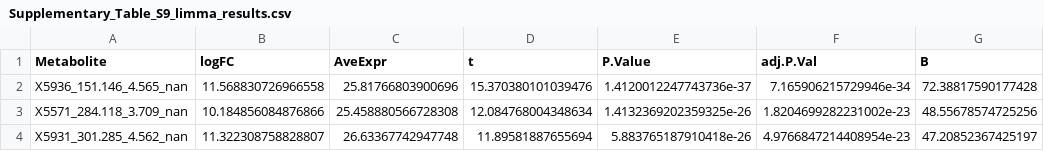
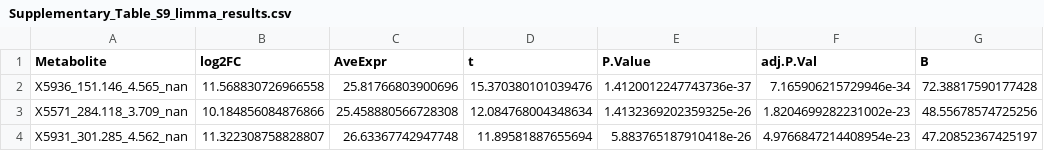
Before and after one commit to marcelo-nd/nasalSynComs, a CSV file: Data/Supplementary_Table_S9_limma_results.csv, drawn as a sheet; only a part is shown; the diff names each change by its address in the sheet, - before the commit and + after, or states it on an @@ line.

```diff
--- a/Data/Supplementary_Table_S9_limma_results.csv
+++ b/Data/Supplementary_Table_S9_limma_results.csv
-B1: logFC
+B1: log2FC
```
Also changed, not shown: Data/Supplementary_Table_S10_Growth_solid_media.csv, 2 other files.
